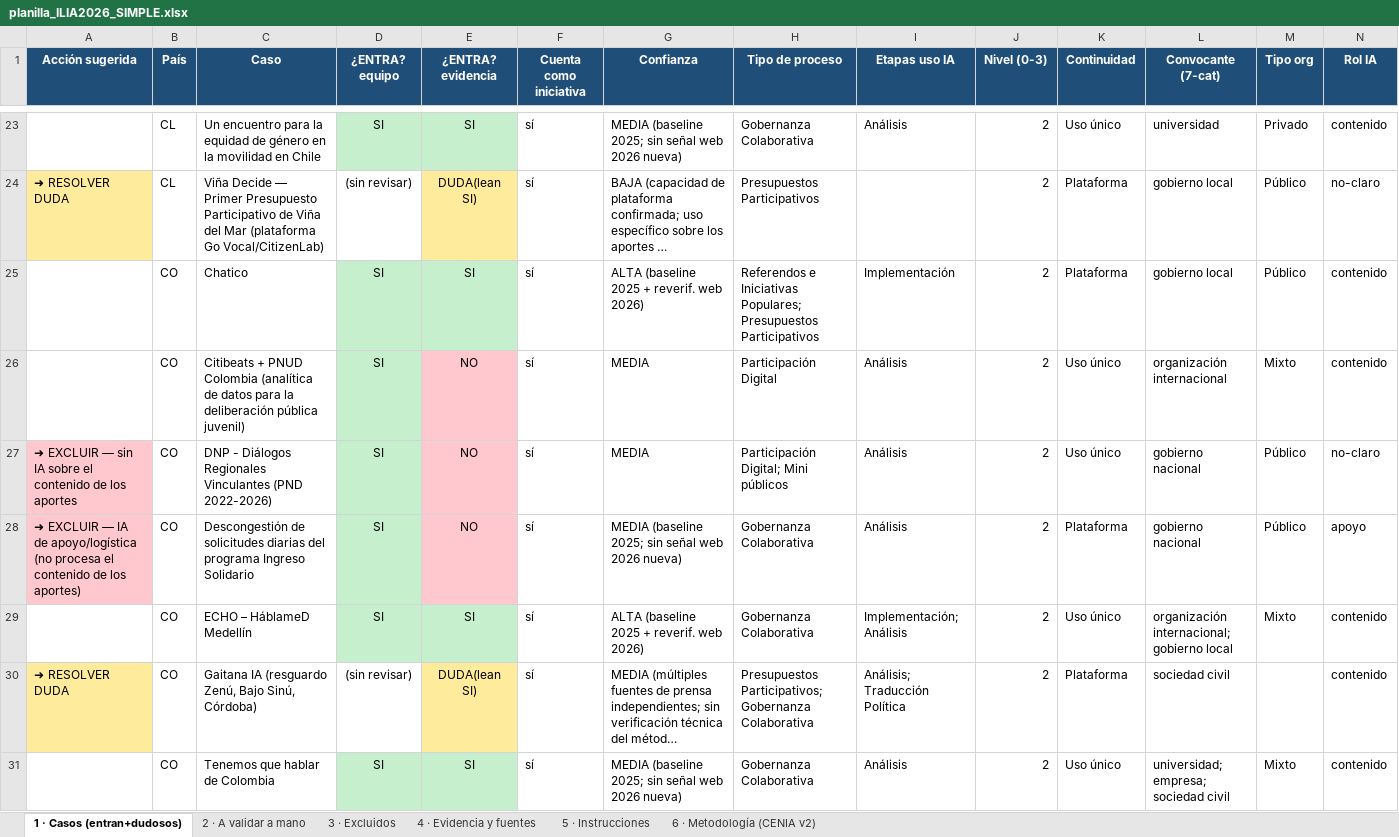
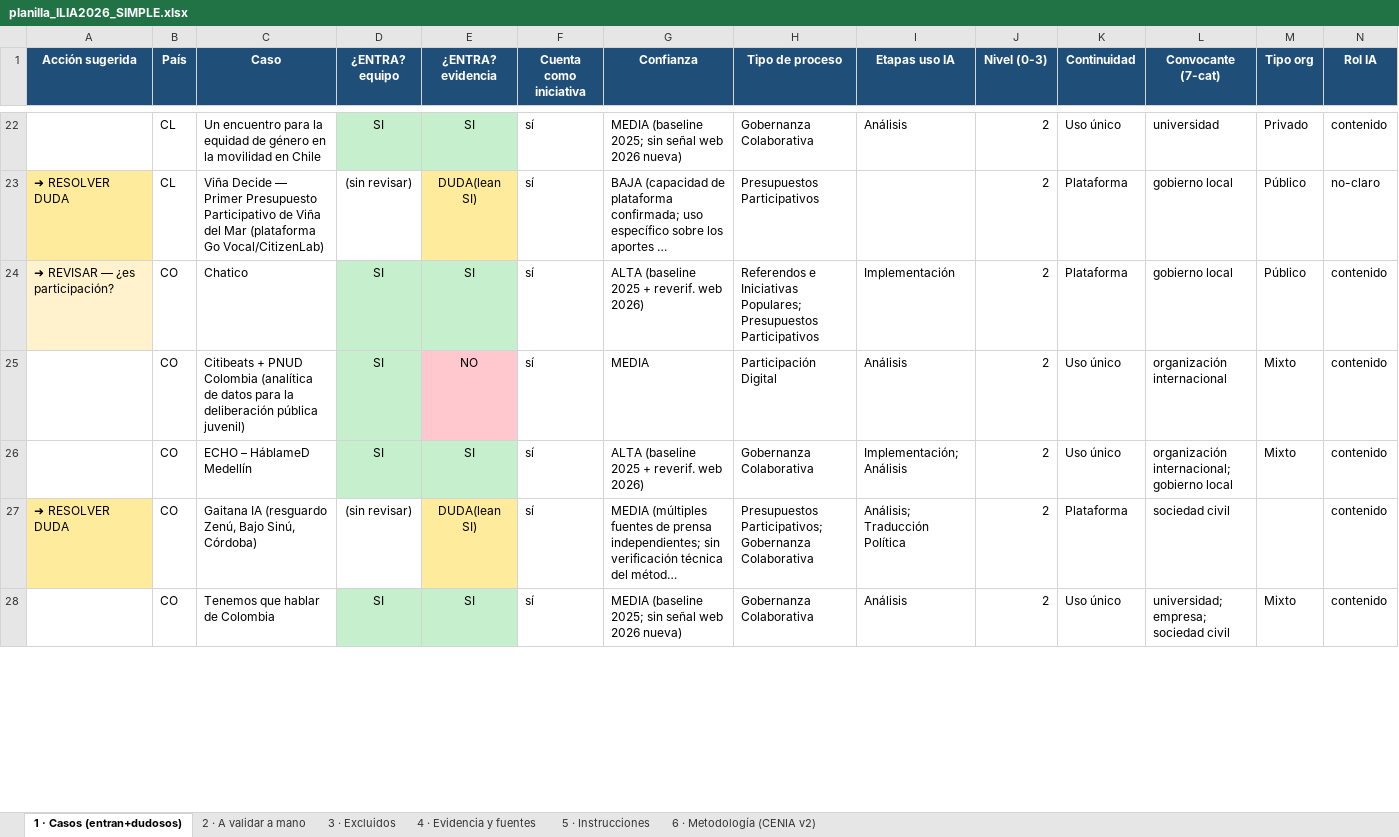
Before and after one commit to aplicaciones-foresight/ilia26-participacion, an Excel workbook: data/gates/planilla_ILIA2026_SIMPLE.xlsx, sheet 1 · Casos (entran+dudosos), drawn as a sheet; only a part is shown, gaps mark what is left out; long unchanged cells end in …; values as stored, in another font and other column widths than the file's, no borders; removed rows and columns are numbered as before the commit, all else as after; rows hold the shown columns only; the diff covers the shown part only; the diff names each change by its address in the sheet, - before the commit and + after, or states it on an @@ line.

```diff
--- a/data/gates/planilla_ILIA2026_SIMPLE.xlsx (sheet 1 · Casos (entran+dudosos))
+++ b/data/gates/planilla_ILIA2026_SIMPLE.xlsx (sheet 1 · Casos (entran+dudosos))
-A24 (Acción sugerida): (empty)
+A24 (Acción sugerida): ➜ REVISAR — ¿es participación?
-A24 fill: none
+A24 fill: #FFF2CC
-row 27: ➜ EXCLUIR — sin IA sobre el contenido de los aportes | CO | DNP - Diálogos Regionales Vinculantes (PND 2022-2026) | SI | NO | sí | MEDIA | Participación Digital; Mini públicos | Análisis | 2 | Uso único | gobierno nacional | Público | no-claro
-row 28: ➜ EXCLUIR — IA de apoyo/logística (no procesa el contenido de los aportes) | CO | Descongestión de solicitudes diarias del programa Ingreso Solidario | SI | NO | sí | MEDIA (baseline 2025; sin señal web 2026 nueva) | Gobernanza Colaborativa | Análisis | 2 | Plataforma | gobierno nacional | Público | apoyo
```
Also changed, not shown: 5 removed rows, 8 edited cells and cell formats elsewhere in this sheet, sheet 2 · A validar a mano, sheet 4 · Evidencia y fuentes, sheet 3 · Excluidos, sheet 5 · Instrucciones, sheet 6 · Metodología (CENIA v2), data/gates/calculo_preliminar_ILIA2026.xlsx, 3 other files.
